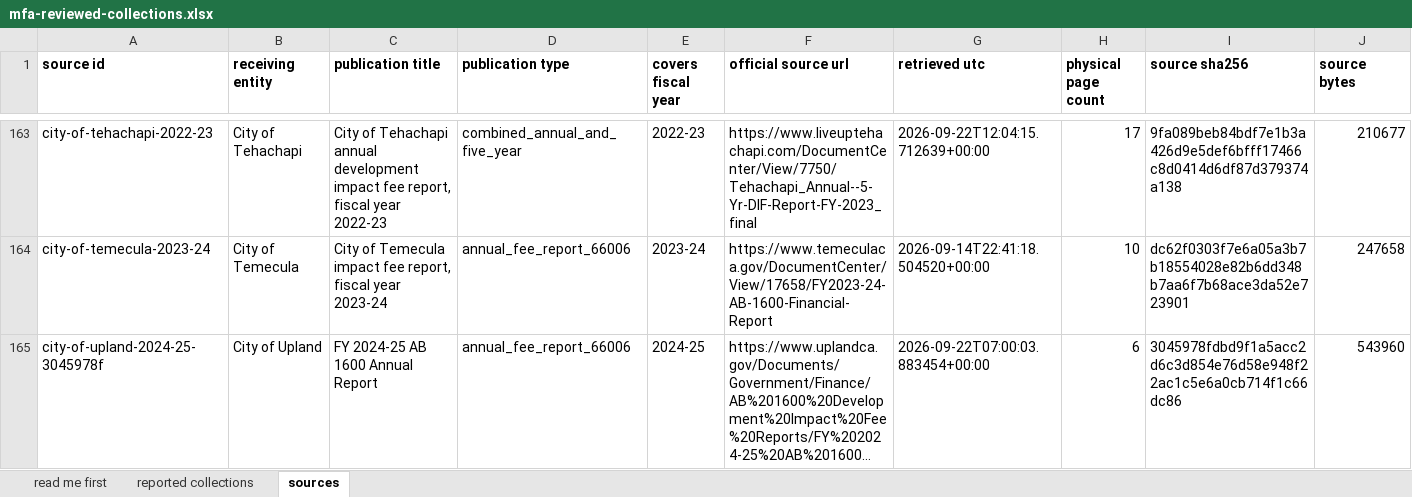
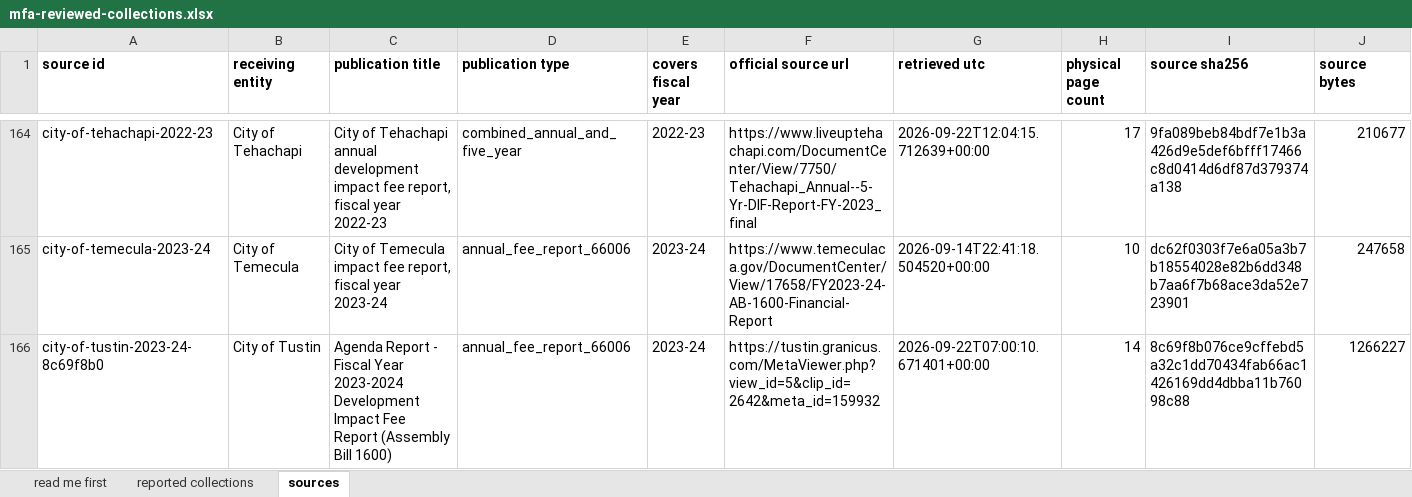
Before and after one commit to aimesy/mfa-data, an Excel workbook: data/mfa-reviewed-collections.xlsx, sheet sources, drawn as a sheet; only a part is shown, gaps mark what is left out; the shorter side is filled out with more unchanged rows; long unchanged cells end in …; values as stored, in another font and other column widths than the file's, no borders; rows hold the shown columns only; the diff covers the shown part only; the diff names each change by its address in the sheet, - before the commit and + after, or states it on an @@ line.

Commit message:
Publish 3 reviewed rows: Tustin, Palm Springs; tighten 19 outlines
Tustin's fund ledgers are read from "Fund 131 - Park Development (Non-Legacy)" headings.
The vertical ledger reader now takes "In-Lieu Fee", "Inclusionary Housing Fee" and
"Allocated Interest", which also admits Palm Springs' FY2023-24 public arts fee.

Some fonts declare line metrics several times their type size, so a figure's box ran over
the lines above and below it and the published outline took in a neighbouring figure. Boxes
more than 1.6 times the type size are now rebuilt from the baseline. This corrects the
outlines of 19 published Brentwood, Pomona and Tustin rows; each was reviewed again, and no
published value changes.

Published rows 1333 from 130 receiving entities. Held rows 0.

```diff
--- a/data/mfa-reviewed-collections.xlsx (sheet sources)
+++ b/data/mfa-reviewed-collections.xlsx (sheet sources)
+row 166: city-of-tustin-2023-24-8c69f8b0 | City of Tustin | Agenda Report - Fiscal Year 2023-2024 Development Impact Fee Report (Assembly Bill 1600) | annual_fee_report_66006 | 2023-24 | https://tustin.granicus.com/MetaViewer.php?view_id=5&clip_id=2642&meta_id=159932 | 2026-09-22T07:00:10.671401+00:00 | 14 | 8c69f8b076ce9cffebd5a32c1dd70434fab66ac1426169dd4dbba11b76098c88 | 1266227
```
Also changed, not shown: 2 added rows elsewhere in this sheet, sheet reported collections, sheet read me first, 36 other files.
